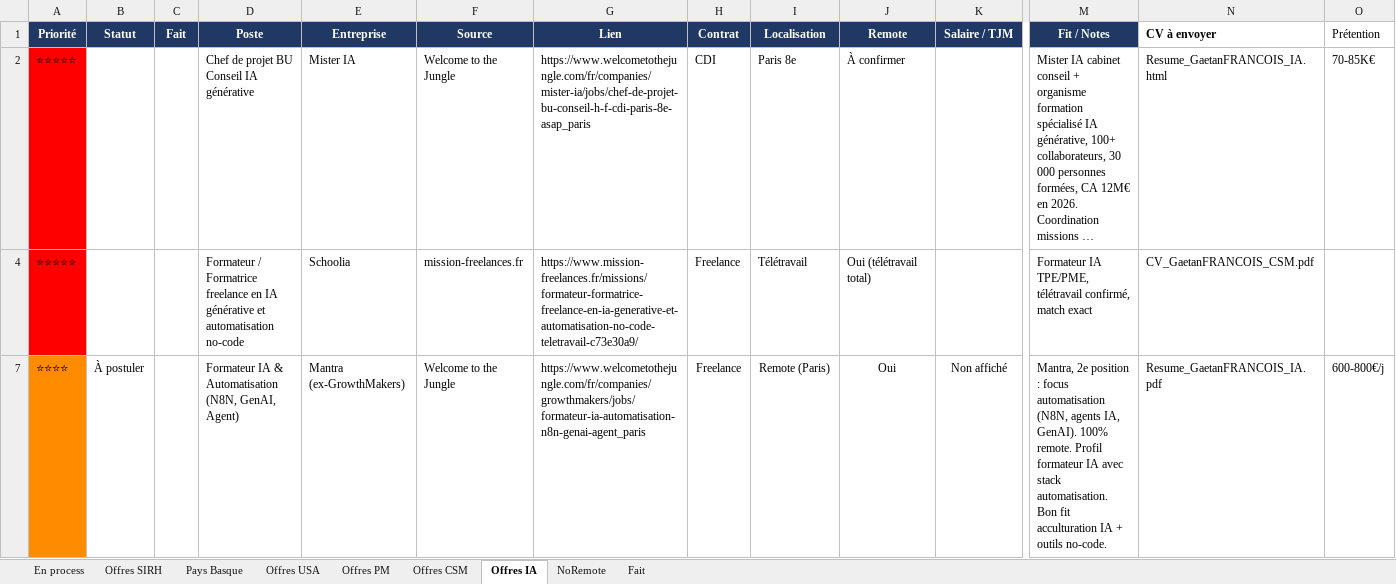
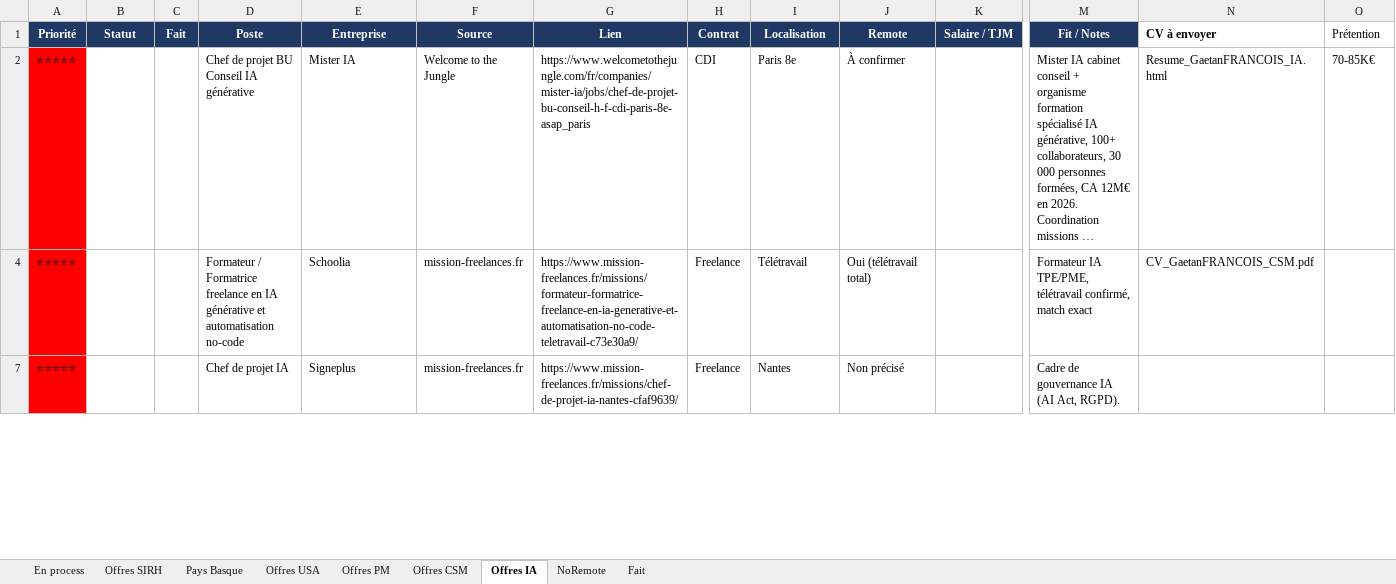
Before and after one commit to MisterZogs/recherche-taf, an Excel workbook: offres_emploi.xlsx, sheet Offres IA, drawn as a sheet; only a part is shown, gaps mark what is left out; long unchanged cells end in …; values as stored, in another font and other column widths than the file's, no borders; removed rows and columns are numbered as before the commit, all else as after; rows hold the shown columns only; the diff covers the shown part only; the diff names each change by its address in the sheet, - before the commit and + after, or states it on an @@ line.

```diff
--- a/offres_emploi.xlsx (sheet Offres IA)
+++ b/offres_emploi.xlsx (sheet Offres IA)
@@ row 7 hidden: ⭐⭐⭐⭐ | À postuler |  | Formateur IA & Automatisation (N8N, GenAI, Agent) | Mantra (ex-GrowthMakers) | Welcome to the Jungle | https://www.welcometothejungle.com/fr/companies/growthmakers/jobs/formateur-ia-automatisation-n8n-genai-agent_paris | Freelance | Remote (Paris) | Oui | Non affiché | Mantra, 2e position : focus automatisation (N8N, agents IA, GenAI). 100% remote. Profil formateur IA avec stack automatisation. Bon fit acculturation IA + outils no-code. | Resume_GaetanFRANCOIS_IA.pdf | 600-800€/j @@
+row 7: ⭐⭐⭐⭐⭐ |  |  | Chef de projet IA | Signeplus | mission-freelances.fr | https://www.mission-freelances.fr/missions/chef-de-projet-ia-nantes-cfaf9639/ | Freelance | Nantes | Non précisé |  | Cadre de gouvernance IA (AI Act, RGPD).
```
Also changed, not shown: 8 added rows, 4 hidden or unhidden rows, 36 edited cells and cell formats elsewhere in this sheet, sheet Offres CSM, sheet Fait, sheet Offres SIRH, sheet Offres USA, sheet Offres PM, sheet NoRemote, 1 more sheet, hidden cells.
